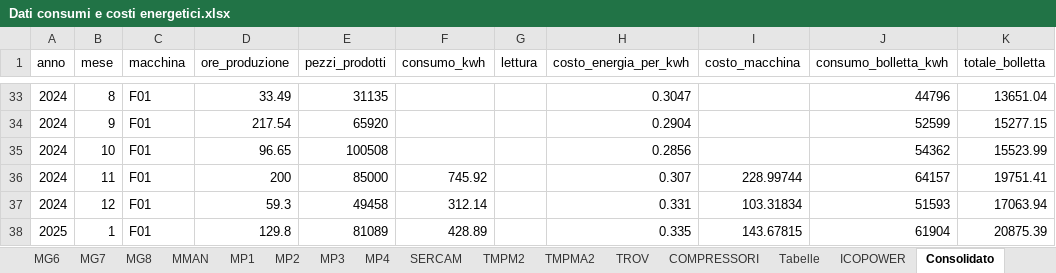
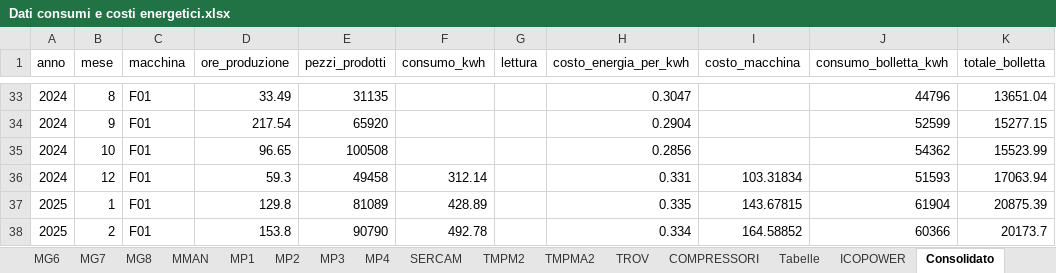
Before and after one commit to StefanoBonfanti66/energia_consumi_produzione, an Excel workbook: Dati consumi e costi energetici.xlsx, sheet Consolidato, drawn as a sheet; only a part is shown, gaps mark what is left out; the shorter side is filled out with more unchanged rows; values as stored, in another font and other column widths than the file's, no borders; the diff names each change by its address in the sheet, - before the commit and + after, or states it on an @@ line.

Commit message:
Miglioramento: Aggiunta validazione dati con Pydantic e logging errori

```diff
--- a/Dati consumi e costi energetici.xlsx (sheet Consolidato)
+++ b/Dati consumi e costi energetici.xlsx (sheet Consolidato)
-row 36: 2024 | 11 | F01 | 200 | 85000 | 745.92 |  | 0.307 | 228.99744 | 64157 | 19751.41
```
Also changed, not shown: sheet Tabelle, 3 other files.
